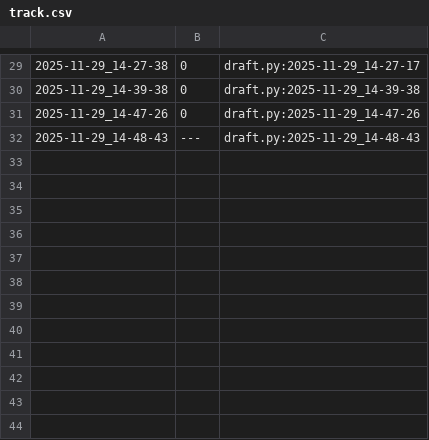
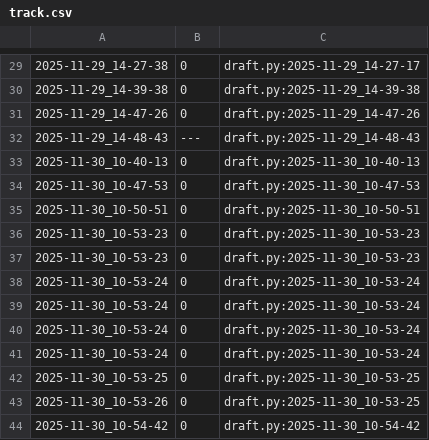
Before and after one commit to qxcode-course/poo-rc-bloco-d-kaue10-k, a CSV file: tasks/.tko/track/poo@agenda/track.csv, drawn as a sheet; only a part is shown, gaps mark what is left out; the diff names each change by its address in the sheet, - before the commit and + after, or states it on an @@ line.

```diff
--- a/tasks/.tko/track/poo@agenda/track.csv
+++ b/tasks/.tko/track/poo@agenda/track.csv
+row 33: 2025-11-30_10-40-13 | 0 | draft.py:2025-11-30_10-40-13
+row 34: 2025-11-30_10-47-53 | 0 | draft.py:2025-11-30_10-47-53
+row 35: 2025-11-30_10-50-51 | 0 | draft.py:2025-11-30_10-50-51
+row 36: 2025-11-30_10-53-23 | 0 | draft.py:2025-11-30_10-53-23
+row 37: 2025-11-30_10-53-23 | 0 | draft.py:2025-11-30_10-53-23
+row 38: 2025-11-30_10-53-24 | 0 | draft.py:2025-11-30_10-53-24
+row 39: 2025-11-30_10-53-24 | 0 | draft.py:2025-11-30_10-53-24
+row 40: 2025-11-30_10-53-24 | 0 | draft.py:2025-11-30_10-53-24
+row 41: 2025-11-30_10-53-24 | 0 | draft.py:2025-11-30_10-53-24
+row 42: 2025-11-30_10-53-25 | 0 | draft.py:2025-11-30_10-53-25
+row 43: 2025-11-30_10-53-26 | 0 | draft.py:2025-11-30_10-53-25
+row 44: 2025-11-30_10-54-42 | 0 | draft.py:2025-11-30_10-54-42
```
Also changed, not shown: 5 other files.
